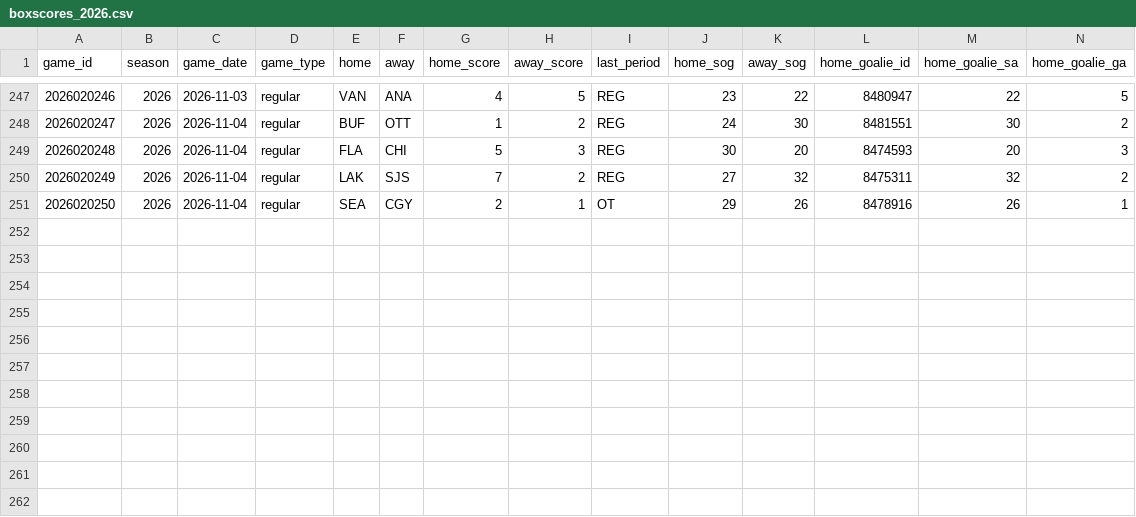
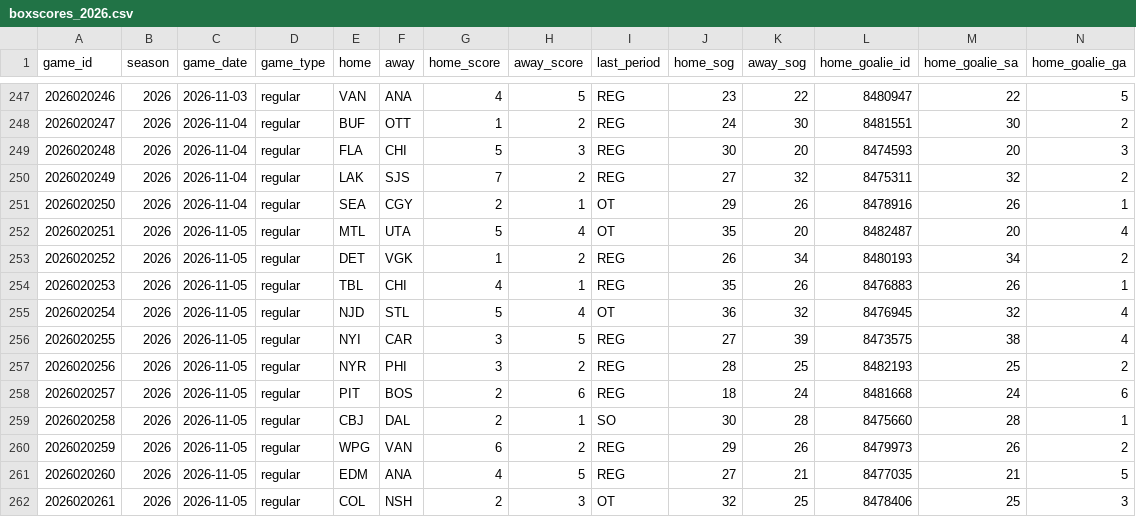
Before and after one commit to lifeisgreat07/NFL-Model-2, a CSV file: data/nhl/history/boxscores_2026.csv, drawn as a sheet; only a part is shown, gaps mark what is left out; rows hold the shown columns only; the diff names each change by its address in the sheet, - before the commit and + after, or states it on an @@ line.

```diff
--- a/data/nhl/history/boxscores_2026.csv
+++ b/data/nhl/history/boxscores_2026.csv
+row 252: 2026020251 | 2026 | 2026-11-05 | regular | MTL | UTA | 5 | 4 | OT | 35 | 20 | 8482487 | 20 | 4
+row 253: 2026020252 | 2026 | 2026-11-05 | regular | DET | VGK | 1 | 2 | REG | 26 | 34 | 8480193 | 34 | 2
+row 254: 2026020253 | 2026 | 2026-11-05 | regular | TBL | CHI | 4 | 1 | REG | 35 | 26 | 8476883 | 26 | 1
+row 255: 2026020254 | 2026 | 2026-11-05 | regular | NJD | STL | 5 | 4 | OT | 36 | 32 | 8476945 | 32 | 4
+row 256: 2026020255 | 2026 | 2026-11-05 | regular | NYI | CAR | 3 | 5 | REG | 27 | 39 | 8473575 | 38 | 4
+row 257: 2026020256 | 2026 | 2026-11-05 | regular | NYR | PHI | 3 | 2 | REG | 28 | 25 | 8482193 | 25 | 2
+row 258: 2026020257 | 2026 | 2026-11-05 | regular | PIT | BOS | 2 | 6 | REG | 18 | 24 | 8481668 | 24 | 6
+row 259: 2026020258 | 2026 | 2026-11-05 | regular | CBJ | DAL | 2 | 1 | SO | 30 | 28 | 8475660 | 28 | 1
+row 260: 2026020259 | 2026 | 2026-11-05 | regular | WPG | VAN | 6 | 2 | REG | 29 | 26 | 8479973 | 26 | 2
+row 261: 2026020260 | 2026 | 2026-11-05 | regular | EDM | ANA | 4 | 5 | REG | 27 | 21 | 8477035 | 21 | 5
+row 262: 2026020261 | 2026 | 2026-11-05 | regular | COL | NSH | 2 | 3 | OT | 32 | 25 | 8478406 | 25 | 3
```
Also changed, not shown: 6 other files.
